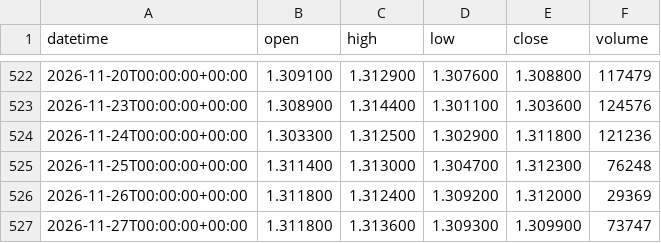
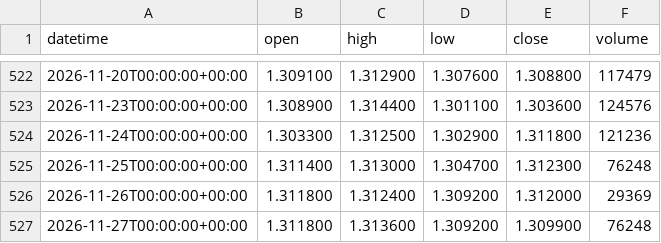
Before and after one commit to DTRIL7/jarvis-data, a CSV file: data/1d/6B.csv, drawn as a sheet; only a part is shown, gaps mark what is left out.

```diff
--- a/data/1d/6B.csv
+++ b/data/1d/6B.csv
@@ -526,2 +526,2 @@ datetime,open,high,low,close,volume
 2026-11-26T00:00:00+00:00,1.311800,1.312400,1.309200,1.312000,29369
-2026-11-27T00:00:00+00:00,1.311800,1.313600,1.309300,1.309900,73747
+2026-11-27T00:00:00+00:00,1.311800,1.313600,1.309200,1.309900,76248
```
Also changed, not shown: data/1d/6E.csv, data/1d/CL.csv, 6 other files.
